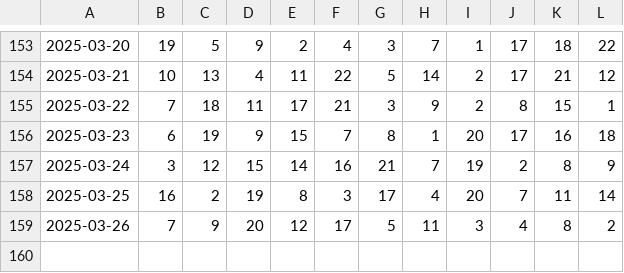
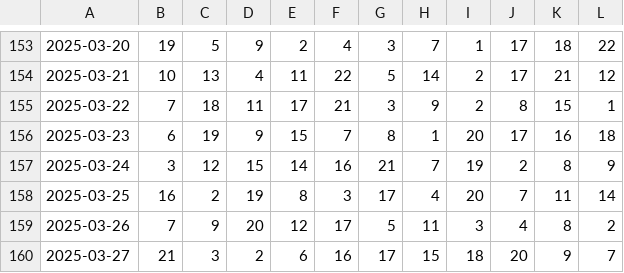
Before and after one commit to dmilek/data_collection, a CSV file: scraped_numbers.csv, drawn as a sheet; only a part is shown, gaps mark what is left out.

```diff
--- a/scraped_numbers.csv
+++ b/scraped_numbers.csv
@@ -159 +159,2 @@
 2025-03-26,7,9,20,12,17,5,11,3,4,8,2
+2025-03-27,21,3,2,6,16,17,15,18,20,9,7
```
